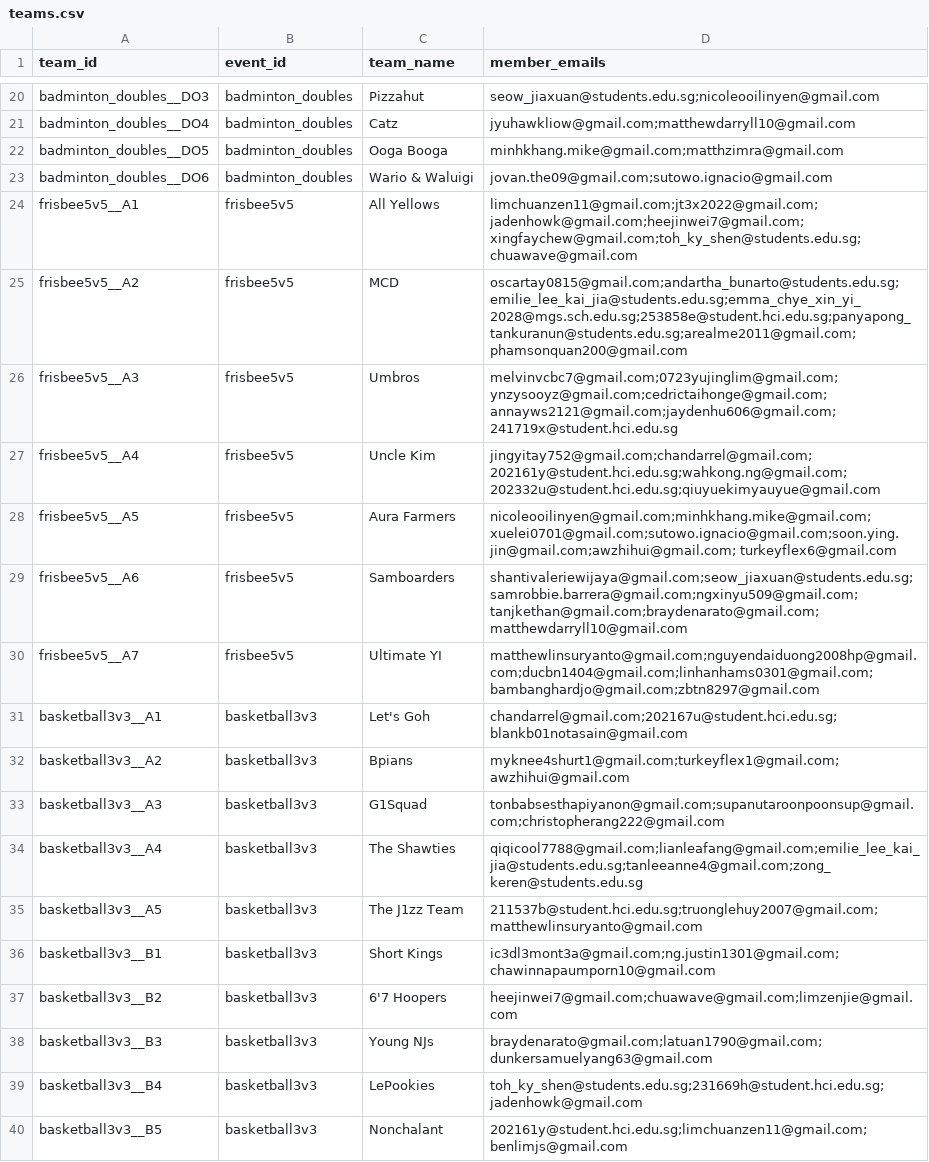
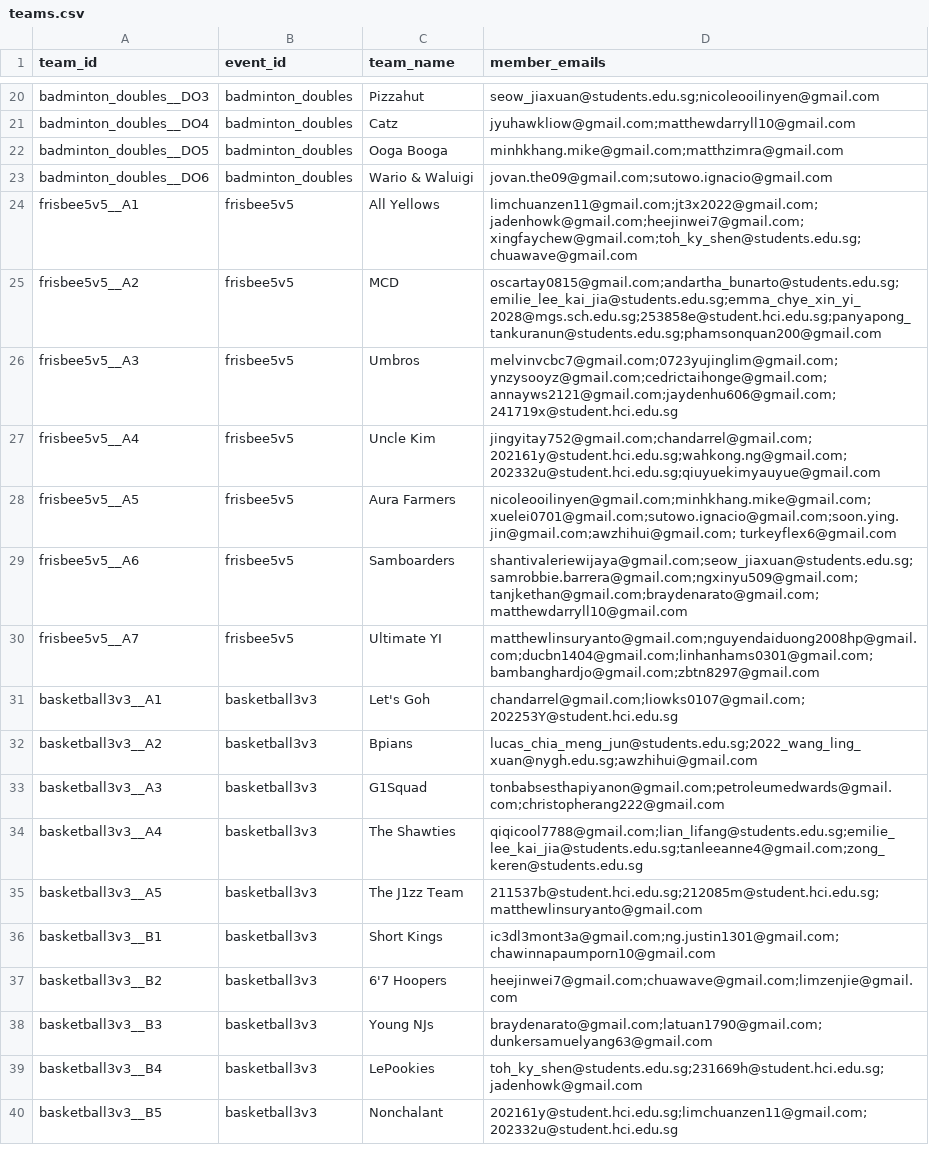
Before and after one commit to HY-Yap/hcibs-sportsfiesta, a CSV file: data/teams.csv, drawn as a sheet; only a part is shown, gaps mark what is left out.

```diff
--- a/data/teams.csv
+++ b/data/teams.csv
@@ -24,3 +24,3 @@ badminton_doubles__DO6,badminton_doubles,Wario & Waluigi,jovan.the09@gmail.com;s
 frisbee5v5__A1,frisbee5v5,All Yellows,limchuanzen11@gmail.com;jt3x2022@gmail.com;jadenhowk@gmail.com;heejinwei7@gmail.com;xingfaychew@gmail.com;toh_ky_shen@students.edu.sg;chuawave@gmail.com
-frisbee5v5__A2,frisbee5v5,MCD,oscartay0815@gmail.com;andartha_bunarto@students.edu.sg;emilie_lee_kai_jia@students.edu.sg;emma_chye_xin_yi_2028@mgs.sch.edu.sg;253858e@student.hci.edu.sg;panyapong_tankuranun@students.edu.sg;arealme2011@gmail.com;phamsonquan200@gmail.com
+frisbee5v5__A2,frisbee5v5,MCD,oscartay0815@gmail.com;andartha_bunarto@students.edu.sg;emilie_lee_kai_jia@students.edu.sg;emma_chye_xin_yi_2028@mgs.sch.edu.sg;253858e@student.hci.edu.sg;panyapong_tankuranun@students.edu.sg;phamsonquan200@gmail.com
 frisbee5v5__A3,frisbee5v5,Umbros,melvinvcbc7@gmail.com;0723yujinglim@gmail.com;ynzysooyz@gmail.com;cedrictaihonge@gmail.com;annayws2121@gmail.com;jaydenhu606@gmail.com;241719x@student.hci.edu.sg
@@ -30,7 +30,7 @@ frisbee5v5__A6,frisbee5v5,Samboarders,shantivaleriewijaya@gmail.com;seow_jiaxuan
 frisbee5v5__A7,frisbee5v5,Ultimate YI,matthewlinsuryanto@gmail.com;nguyendaiduong2008hp@gmail.com;ducbn1404@gmail.com;linhanhams0301@gmail.com;bambanghardjo@gmail.com;zbtn8297@gmail.com
-basketball3v3__A1,basketball3v3,Let's Goh,chandarrel@gmail.com;202167u@student.hci.edu.sg;blankb01notasain@gmail.com
-basketball3v3__A2,basketball3v3,Bpians,myknee4shurt1@gmail.com;turkeyflex1@gmail.com;awzhihui@gmail.com
-basketball3v3__A3,basketball3v3,G1Squad,tonbabsesthapiyanon@gmail.com;supanutaroonpoonsup@gmail.com;christopherang222@gmail.com
-basketball3v3__A4,basketball3v3,The Shawties,qiqicool7788@gmail.com;lianleafang@gmail.com;emilie_lee_kai_jia@students.edu.sg;tanleeanne4@gmail.com;zong_keren@students.edu.sg
-basketball3v3__A5,basketball3v3,The J1zz Team,211537b@student.hci.edu.sg;truonglehuy2007@gmail.com;matthewlinsuryanto@gmail.com
+basketball3v3__A1,basketball3v3,Let's Goh,chandarrel@gmail.com;liowks0107@gmail.com;202253Y@student.hci.edu.sg
+basketball3v3__A2,basketball3v3,Bpians,lucas_chia_meng_jun@students.edu.sg;2022_wang_ling_xuan@nygh.edu.sg;awzhihui@gmail.com
+basketball3v3__A3,basketball3v3,G1Squad,tonbabsesthapiyanon@gmail.com;petroleumedwards@gmail.com;christopherang222@gmail.com
+basketball3v3__A4,basketball3v3,The Shawties,qiqicool7788@gmail.com;lian_lifang@students.edu.sg;emilie_lee_kai_jia@students.edu.sg;tanleeanne4@gmail.com;zong_keren@students.edu.sg
+basketball3v3__A5,basketball3v3,The J1zz Team,211537b@student.hci.edu.sg;212085m@student.hci.edu.sg;matthewlinsuryanto@gmail.com
 basketball3v3__B1,basketball3v3,Short Kings,ic3dl3mont3a@gmail.com;ng.justin1301@gmail.com;chawinnapaumporn10@gmail.com
@@ -39,2 +39,2 @@ basketball3v3__B3,basketball3v3,Young NJs,braydenarato@gmail.com;latuan1790@gmai
 basketball3v3__B4,basketball3v3,LePookies,toh_ky_shen@students.edu.sg;231669h@student.hci.edu.sg;jadenhowk@gmail.com
-basketball3v3__B5,basketball3v3,Nonchalant,202161y@student.hci.edu.sg;limchuanzen11@gmail.com;benlimjs@gmail.com
+basketball3v3__B5,basketball3v3,Nonchalant,202161y@student.hci.edu.sg;limchuanzen11@gmail.com;202332u@student.hci.edu.sg
```
Also changed, not shown: 1 other file.
